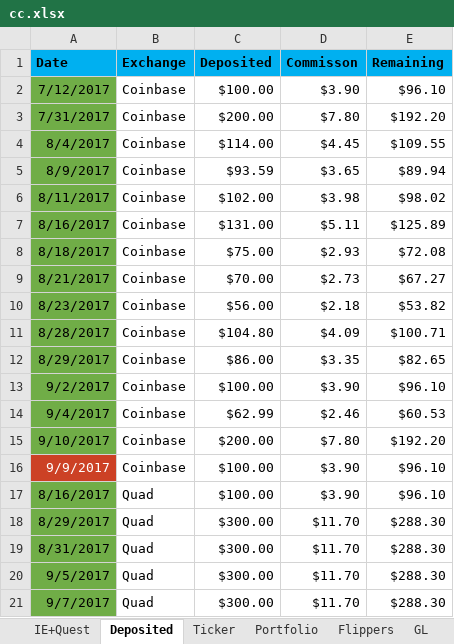
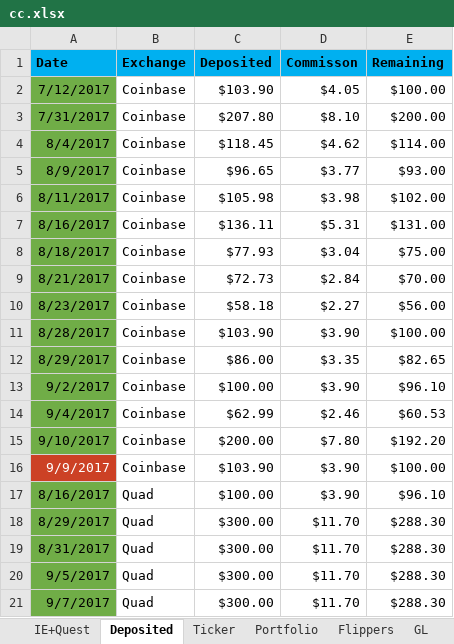
Before and after one commit to hassanie/CC, an Excel workbook: cc.xlsx, sheet Deposited, drawn as a sheet; only a part is shown; values as stored, in another font and other column widths than the file's, no borders; table styles not drawn; the diff covers the shown part only; the diff names each change by its address in the sheet, - before the commit and + after, or states it on an @@ line.

```diff
--- a/cc.xlsx (sheet Deposited)
+++ b/cc.xlsx (sheet Deposited)
-C2 (Deposited): $100.00
+C2 (Deposited): $103.90
-D2 (Commisson): $3.90
+D2 (Commisson): $4.05
-E2 (Remaining): $96.10
+E2 (Remaining): $100.00
-C3 (Deposited): $200.00
+C3 (Deposited): $207.80
-D3 (Commisson): $7.80
+D3 (Commisson): $8.10
-E3 (Remaining): $192.20
+E3 (Remaining): $200.00
-C4 (Deposited): $114.00
+C4 (Deposited): $118.45
-D4 (Commisson): $4.45
+D4 (Commisson): $4.62
-E4 (Remaining): $109.55
+E4 (Remaining): $114.00
-C5 (Deposited): $93.59
+C5 (Deposited): $96.65
-D5 (Commisson): $3.65
+D5 (Commisson): $3.77
-E5 (Remaining): $89.94
+E5 (Remaining): $93.00
-C6 (Deposited): $102.00
+C6 (Deposited): $105.98
-E6 (Remaining): $98.02
+E6 (Remaining): $102.00
-C7 (Deposited): $131.00
+C7 (Deposited): $136.11
-D7 (Commisson): $5.11
+D7 (Commisson): $5.31
-E7 (Remaining): $125.89
+E7 (Remaining): $131.00
-C8 (Deposited): $75.00
+C8 (Deposited): $77.93
-D8 (Commisson): $2.93
+D8 (Commisson): $3.04
-E8 (Remaining): $72.08
+E8 (Remaining): $75.00
-C9 (Deposited): $70.00
+C9 (Deposited): $72.73
-D9 (Commisson): $2.73
+D9 (Commisson): $2.84
-E9 (Remaining): $67.27
+E9 (Remaining): $70.00
-C10 (Deposited): $56.00
+C10 (Deposited): $58.18
-D10 (Commisson): $2.18
+D10 (Commisson): $2.27
-E10 (Remaining): $53.82
+E10 (Remaining): $56.00
-C11 (Deposited): $104.80
+C11 (Deposited): $103.90
-D11 (Commisson): $4.09
+D11 (Commisson): $3.90
-E11 (Remaining): $100.71
+E11 (Remaining): $100.00
-C16 (Deposited): $100.00
+C16 (Deposited): $103.90
-E16 (Remaining): $96.10
+E16 (Remaining): $100.00
```
Also changed, not shown: 2 added rows, 1 removed row and 15 edited cells elsewhere in this sheet, sheet Ticker, sheet Flippers, sheet Portfolio, sheet Summary, formulas that keep their value, hidden cells.
